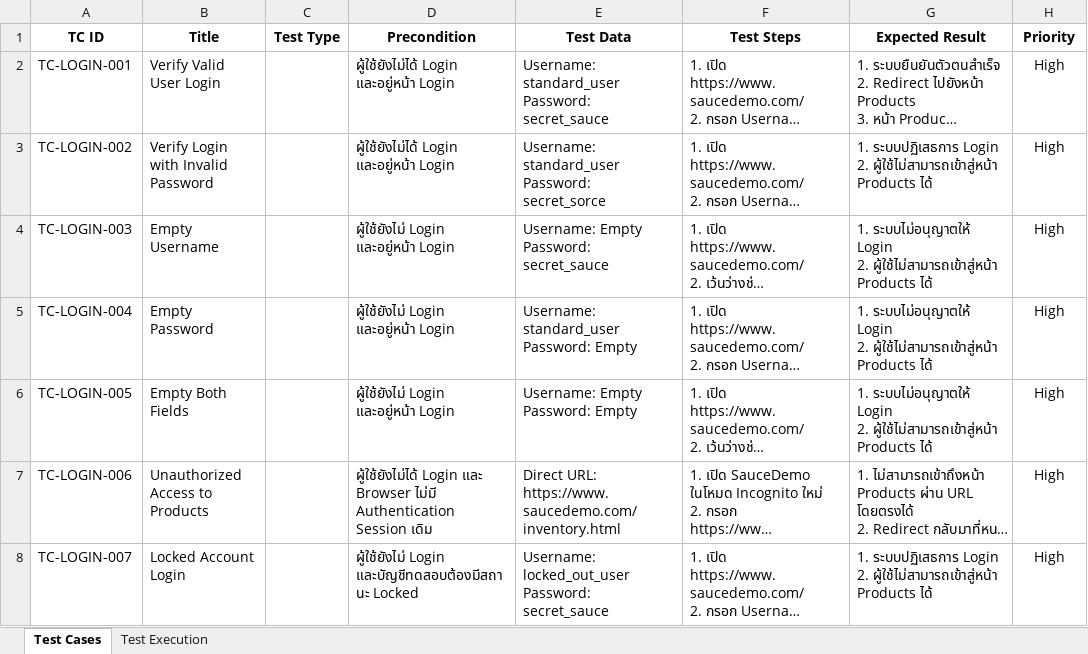
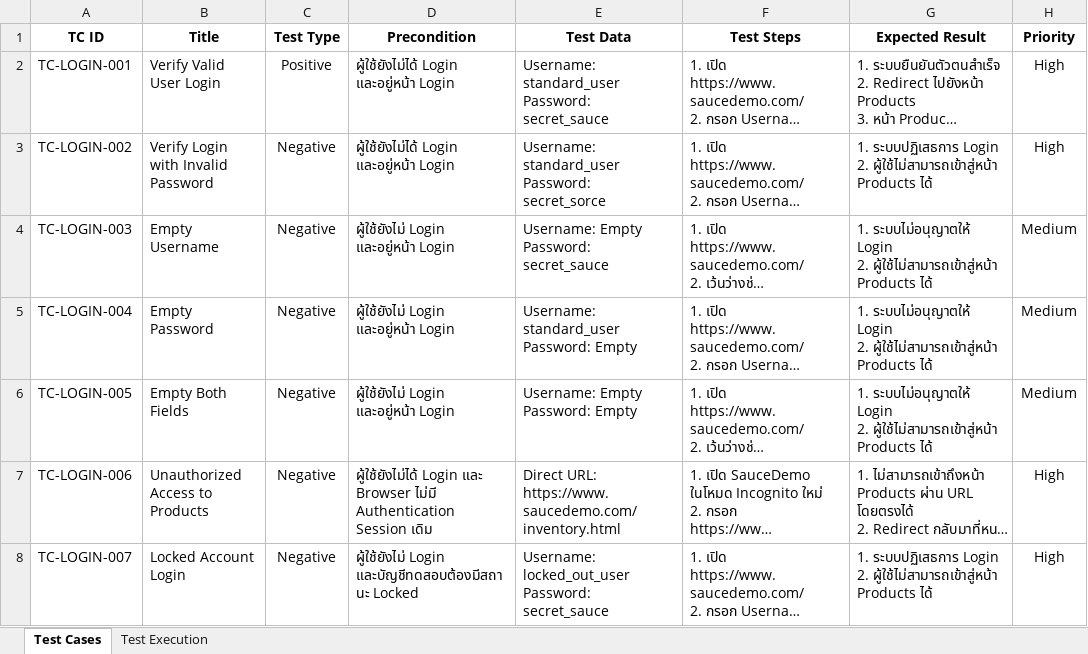
Before and after one commit to kritsada-chaisongkram/saucedemo-manual-testing, an Excel workbook: test-cases/login-test-cases.xlsx, sheet Test Cases, drawn as a sheet; long unchanged cells end in …; values as stored, in another font and other column widths than the file's, no borders; the diff names each change by its address in the sheet, - before the commit and + after, or states it on an @@ line.

Commit message:
Standardize test types and priorities across test cases

```diff
--- a/test-cases/login-test-cases.xlsx (sheet Test Cases)
+++ b/test-cases/login-test-cases.xlsx (sheet Test Cases)
-C2 (Test Type): (empty)
+C2 (Test Type): Positive
-C3:C8 (Test Type): (empty)
+C3:C8 (Test Type): Negative
-H4:H6 (Priority): High
+H4:H6 (Priority): Medium
```
Also changed, not shown: test-cases/cart-test-cases.xlsx, test-cases/checkout-test-cases.xlsx, 3 other files.
